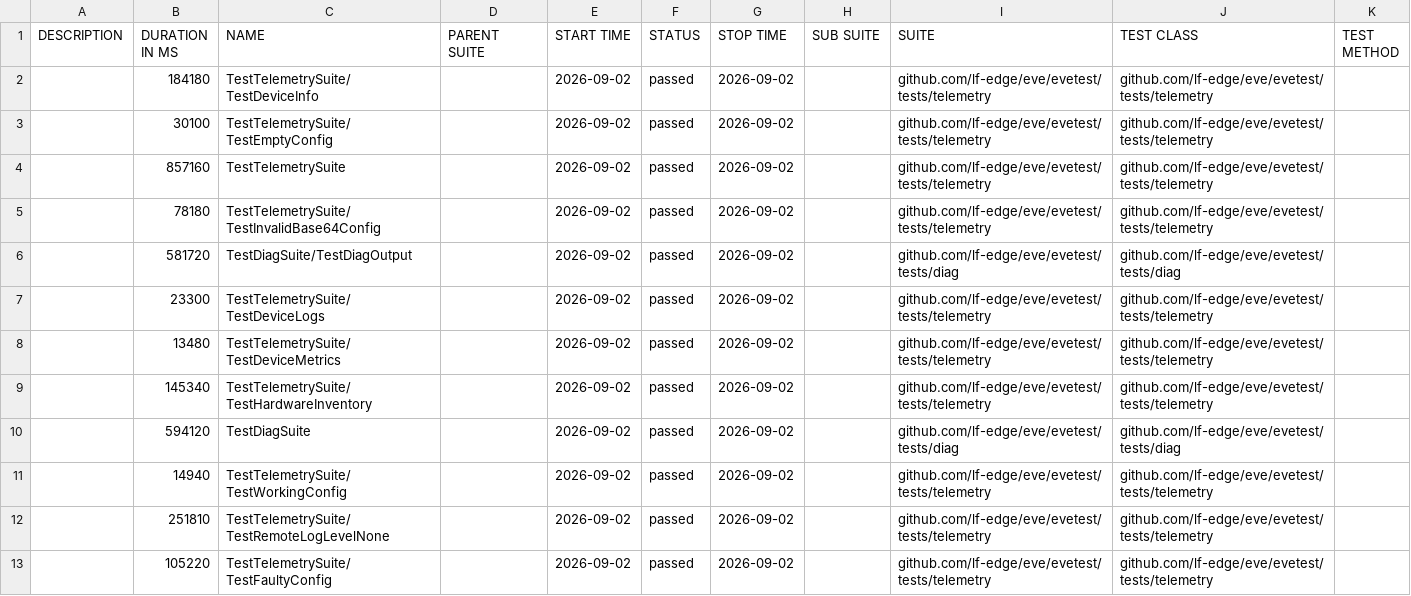
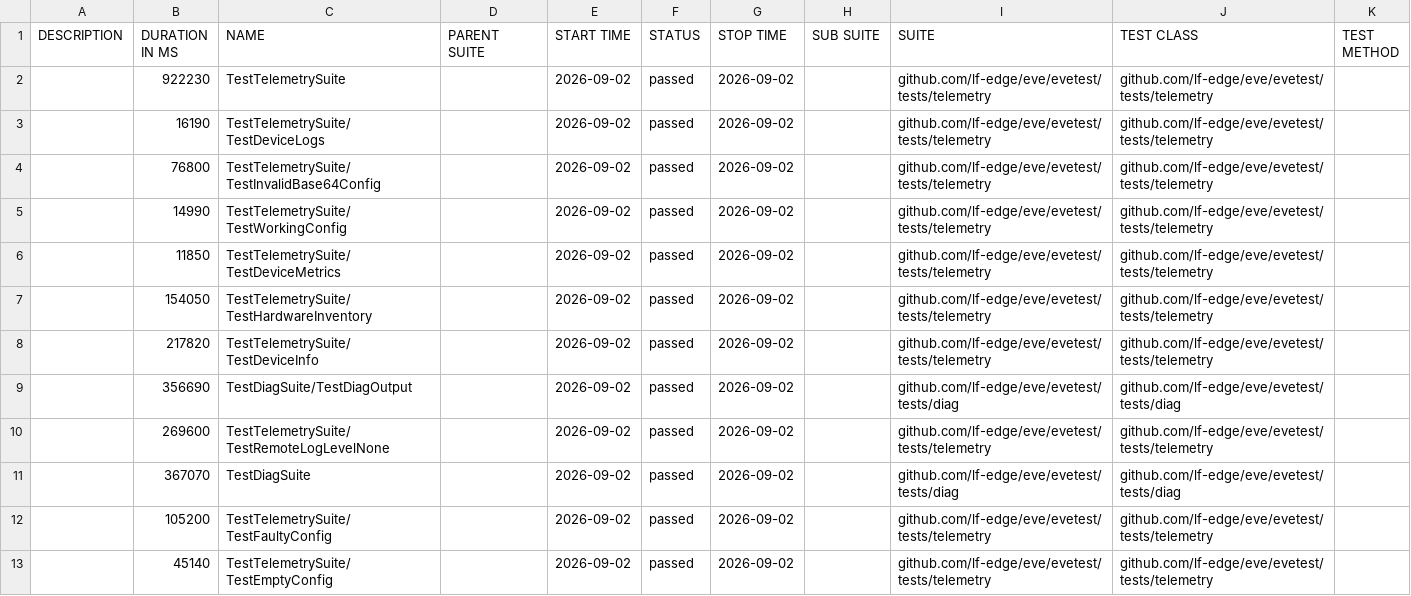
Before and after one commit to milan-zededa/eve, a CSV file: data/suites.csv, drawn as a sheet.

```diff
--- a/data/suites.csv
+++ b/data/suites.csv
@@ -1,13 +1,13 @@
 "DESCRIPTION","DURATION IN MS","NAME","PARENT SUITE","START TIME","STATUS","STOP TIME","SUB SUITE","SUITE","TEST CLASS","TEST METHOD"
-"","184180","TestTelemetrySuite/TestDeviceInfo","","2026-09-02","passed","2026-09-02","","github.com/lf-edge/eve/evetest/tests/telemetry","github.com/lf-edge/eve/evetest/tests/telemetry",""
-"","30100","TestTelemetrySuite/TestEmptyConfig","","2026-09-02","passed","2026-09-02","","github.com/lf-edge/eve/evetest/tests/telemetry","github.com/lf-edge/eve/evetest/tests/telemetry",""
-"","857160","TestTelemetrySuite","","2026-09-02","passed","2026-09-02","","github.com/lf-edge/eve/evetest/tests/telemetry","github.com/lf-edge/eve/evetest/tests/telemetry",""
-"","78180","TestTelemetrySuite/TestInvalidBase64Config","","2026-09-02","passed","2026-09-02","","github.com/lf-edge/eve/evetest/tests/telemetry","github.com/lf-edge/eve/evetest/tests/telemetry",""
-"","581720","TestDiagSuite/TestDiagOutput","","2026-09-02","passed","2026-09-02","","github.com/lf-edge/eve/evetest/tests/diag","github.com/lf-edge/eve/evetest/tests/diag",""
-"","23300","TestTelemetrySuite/TestDeviceLogs","","2026-09-02","passed","2026-09-02","","github.com/lf-edge/eve/evetest/tests/telemetry","github.com/lf-edge/eve/evetest/tests/telemetry",""
-"","13480","TestTelemetrySuite/TestDeviceMetrics","","2026-09-02","passed","2026-09-02","","github.com/lf-edge/eve/evetest/tests/telemetry","github.com/lf-edge/eve/evetest/tests/telemetry",""
-"","145340","TestTelemetrySuite/TestHardwareInventory","","2026-09-02","passed","2026-09-02","","github.com/lf-edge/eve/evetest/tests/telemetry","github.com/lf-edge/eve/evetest/tests/telemetry",""
-"","594120","TestDiagSuite","","2026-09-02","passed","2026-09-02","","github.com/lf-edge/eve/evetest/tests/diag","github.com/lf-edge/eve/evetest/tests/diag",""
-"","14940","TestTelemetrySuite/TestWorkingConfig","","2026-09-02","passed","2026-09-02","","github.com/lf-edge/eve/evetest/tests/telemetry","github.com/lf-edge/eve/evetest/tests/telemetry",""
-"","251810","TestTelemetrySuite/TestRemoteLogLevelNone","","2026-09-02","passed","2026-09-02","","github.com/lf-edge/eve/evetest/tests/telemetry","github.com/lf-edge/eve/evetest/tests/telemetry",""
-"","105220","TestTelemetrySuite/TestFaultyConfig","","2026-09-02","passed","2026-09-02","","github.com/lf-edge/eve/evetest/tests/telemetry","github.com/lf-edge/eve/evetest/tests/telemetry",""
+"","922230","TestTelemetrySuite","","2026-09-02","passed","2026-09-02","","github.com/lf-edge/eve/evetest/tests/telemetry","github.com/lf-edge/eve/evetest/tests/telemetry",""
+"","16190","TestTelemetrySuite/TestDeviceLogs","","2026-09-02","passed","2026-09-02","","github.com/lf-edge/eve/evetest/tests/telemetry","github.com/lf-edge/eve/evetest/tests/telemetry",""
+"","76800","TestTelemetrySuite/TestInvalidBase64Config","","2026-09-02","passed","2026-09-02","","github.com/lf-edge/eve/evetest/tests/telemetry","github.com/lf-edge/eve/evetest/tests/telemetry",""
+"","14990","TestTelemetrySuite/TestWorkingConfig","","2026-09-02","passed","2026-09-02","","github.com/lf-edge/eve/evetest/tests/telemetry","github.com/lf-edge/eve/evetest/tests/telemetry",""
+"","11850","TestTelemetrySuite/TestDeviceMetrics","","2026-09-02","passed","2026-09-02","","github.com/lf-edge/eve/evetest/tests/telemetry","github.com/lf-edge/eve/evetest/tests/telemetry",""
+"","154050","TestTelemetrySuite/TestHardwareInventory","","2026-09-02","passed","2026-09-02","","github.com/lf-edge/eve/evetest/tests/telemetry","github.com/lf-edge/eve/evetest/tests/telemetry",""
+"","217820","TestTelemetrySuite/TestDeviceInfo","","2026-09-02","passed","2026-09-02","","github.com/lf-edge/eve/evetest/tests/telemetry","github.com/lf-edge/eve/evetest/tests/telemetry",""
+"","356690","TestDiagSuite/TestDiagOutput","","2026-09-02","passed","2026-09-02","","github.com/lf-edge/eve/evetest/tests/diag","github.com/lf-edge/eve/evetest/tests/diag",""
+"","269600","TestTelemetrySuite/TestRemoteLogLevelNone","","2026-09-02","passed","2026-09-02","","github.com/lf-edge/eve/evetest/tests/telemetry","github.com/lf-edge/eve/evetest/tests/telemetry",""
+"","367070","TestDiagSuite","","2026-09-02","passed","2026-09-02","","github.com/lf-edge/eve/evetest/tests/diag","github.com/lf-edge/eve/evetest/tests/diag",""
+"","105200","TestTelemetrySuite/TestFaultyConfig","","2026-09-02","passed","2026-09-02","","github.com/lf-edge/eve/evetest/tests/telemetry","github.com/lf-edge/eve/evetest/tests/telemetry",""
+"","45140","TestTelemetrySuite/TestEmptyConfig","","2026-09-02","passed","2026-09-02","","github.com/lf-edge/eve/evetest/tests/telemetry","github.com/lf-edge/eve/evetest/tests/telemetry",""
```
Also changed, not shown: 44 other files.
